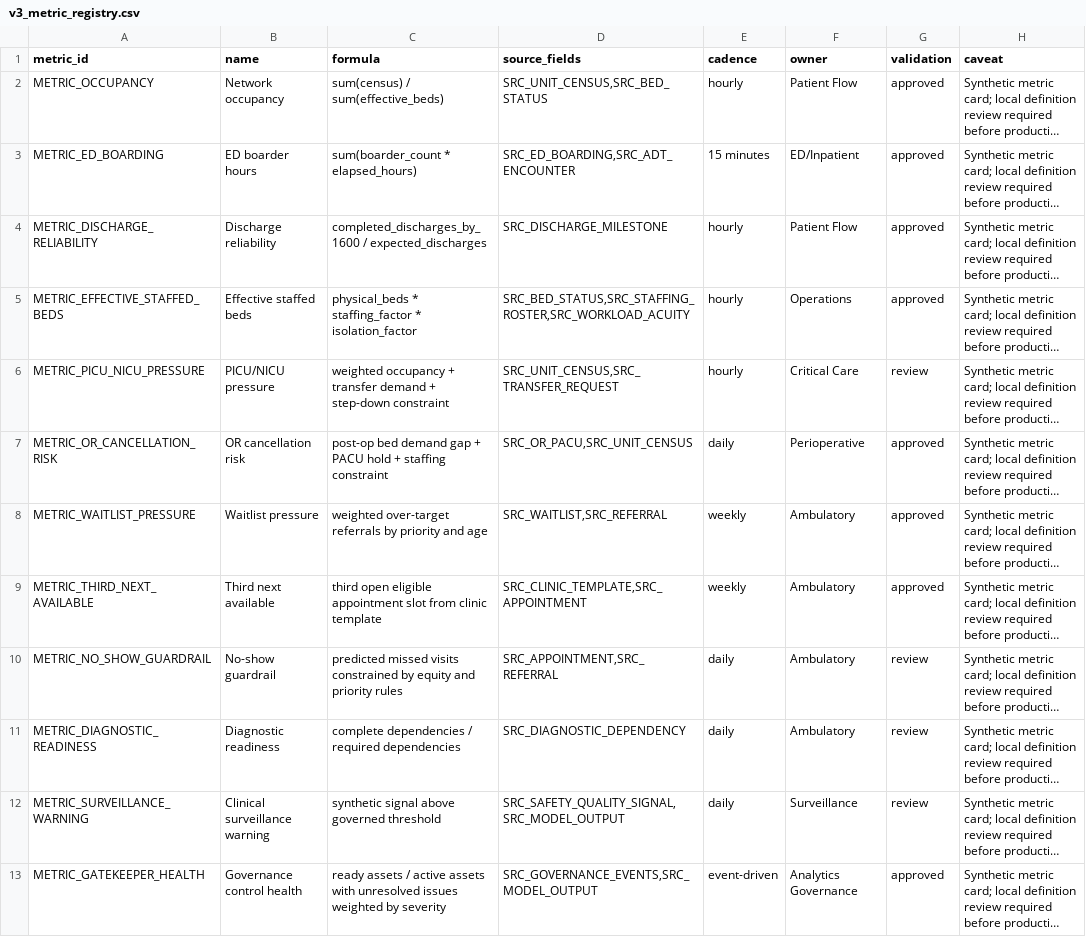
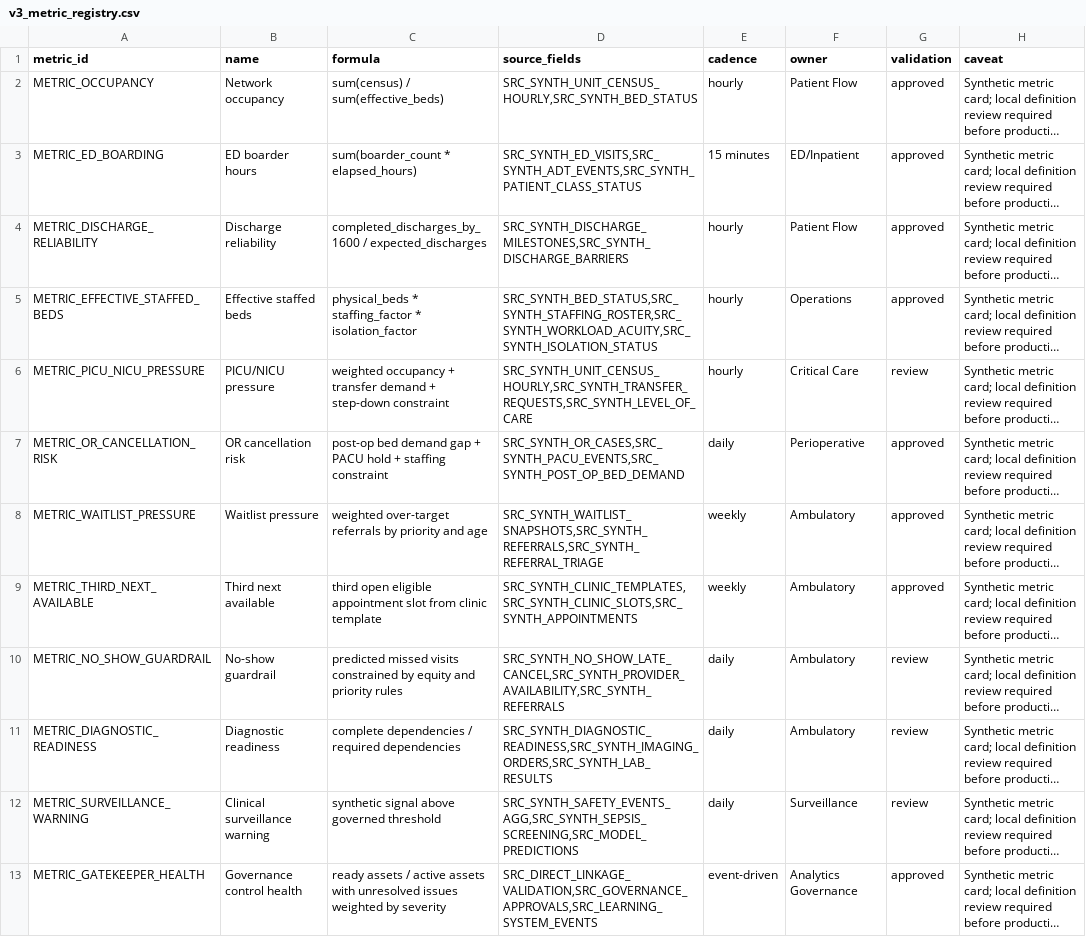
Before and after one commit to user8790/pediatric-acute-care-intelligence-suite, a CSV file: apps/snowflake_streamlit/shared/sample_data/v3_metric_registry.csv, drawn as a sheet; only a part is shown; long unchanged cells end in …; the diff names each change by its address in the sheet, - before the commit and + after, or states it on an @@ line.

```diff
--- a/apps/snowflake_streamlit/shared/sample_data/v3_metric_registry.csv
+++ b/apps/snowflake_streamlit/shared/sample_data/v3_metric_registry.csv
-D2 (source_fields): SRC_UNIT_CENSUS,SRC_BED_STATUS
+D2 (source_fields): SRC_SYNTH_UNIT_CENSUS_HOURLY,SRC_SYNTH_BED_STATUS
-D3 (source_fields): SRC_ED_BOARDING,SRC_ADT_ENCOUNTER
+D3 (source_fields): SRC_SYNTH_ED_VISITS,SRC_SYNTH_ADT_EVENTS,SRC_SYNTH_PATIENT_CLASS_STATUS
-D4 (source_fields): SRC_DISCHARGE_MILESTONE
+D4 (source_fields): SRC_SYNTH_DISCHARGE_MILESTONES,SRC_SYNTH_DISCHARGE_BARRIERS
-D5 (source_fields): SRC_BED_STATUS,SRC_STAFFING_ROSTER,SRC_WORKLOAD_ACUITY
+D5 (source_fields): SRC_SYNTH_BED_STATUS,SRC_SYNTH_STAFFING_ROSTER,SRC_SYNTH_WORKLOAD_ACUITY,SRC_SYNTH_ISOLATION_STATUS
-D6 (source_fields): SRC_UNIT_CENSUS,SRC_TRANSFER_REQUEST
+D6 (source_fields): SRC_SYNTH_UNIT_CENSUS_HOURLY,SRC_SYNTH_TRANSFER_REQUESTS,SRC_SYNTH_LEVEL_OF_CARE
-D7 (source_fields): SRC_OR_PACU,SRC_UNIT_CENSUS
+D7 (source_fields): SRC_SYNTH_OR_CASES,SRC_SYNTH_PACU_EVENTS,SRC_SYNTH_POST_OP_BED_DEMAND
-D8 (source_fields): SRC_WAITLIST,SRC_REFERRAL
+D8 (source_fields): SRC_SYNTH_WAITLIST_SNAPSHOTS,SRC_SYNTH_REFERRALS,SRC_SYNTH_REFERRAL_TRIAGE
-D9 (source_fields): SRC_CLINIC_TEMPLATE,SRC_APPOINTMENT
+D9 (source_fields): SRC_SYNTH_CLINIC_TEMPLATES,SRC_SYNTH_CLINIC_SLOTS,SRC_SYNTH_APPOINTMENTS
-D10 (source_fields): SRC_APPOINTMENT,SRC_REFERRAL
+D10 (source_fields): SRC_SYNTH_NO_SHOW_LATE_CANCEL,SRC_SYNTH_PROVIDER_AVAILABILITY,SRC_SYNTH_REFERRALS
-D11 (source_fields): SRC_DIAGNOSTIC_DEPENDENCY
+D11 (source_fields): SRC_SYNTH_DIAGNOSTIC_READINESS,SRC_SYNTH_IMAGING_ORDERS,SRC_SYNTH_LAB_RESULTS
-D12 (source_fields): SRC_SAFETY_QUALITY_SIGNAL,SRC_MODEL_OUTPUT
+D12 (source_fields): SRC_SYNTH_SAFETY_EVENTS_AGG,SRC_SYNTH_SEPSIS_SCREENING,SRC_MODEL_PREDICTIONS
-D13 (source_fields): SRC_GOVERNANCE_EVENTS,SRC_MODEL_OUTPUT
+D13 (source_fields): SRC_DIRECT_LINKAGE_VALIDATION,SRC_GOVERNANCE_APPROVALS,SRC_LEARNING_SYSTEM_EVENTS
```
Also changed, not shown: apps/snowflake_streamlit/shared/sample_data/v3_gatekeeper_issues.csv, apps/snowflake_streamlit/shared/sample_data/v3_learning_system_events.csv, 41 other files.
